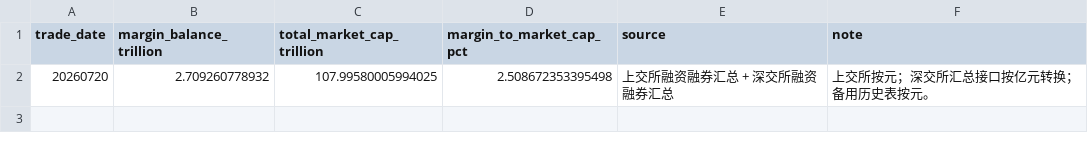
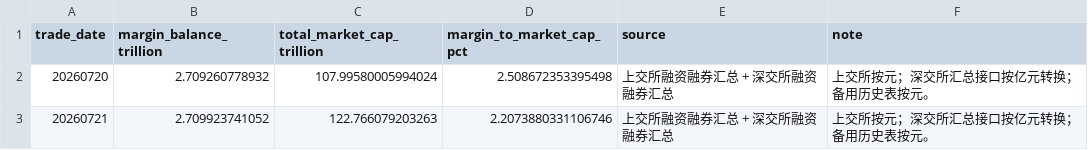
Before and after one commit to littlepeachh/macroscope-dashboard-v5, a CSV file: data/leverage.csv, drawn as a sheet.

```diff
--- a/data/leverage.csv
+++ b/data/leverage.csv
@@ -1,2 +1,3 @@
 trade_date,margin_balance_trillion,total_market_cap_trillion,margin_to_market_cap_pct,source,note
-20260720,2.709260778932,107.99580005994025,2.508672353395498,上交所融资融券汇总 + 深交所融资融券汇总,上交所按元；深交所汇总接口按亿元转换；备用历史表按元。
+20260720,2.709260778932,107.99580005994024,2.508672353395498,上交所融资融券汇总 + 深交所融资融券汇总,上交所按元；深交所汇总接口按亿元转换；备用历史表按元。
+20260721,2.709923741052,122.766079203263,2.2073880331106746,上交所融资融券汇总 + 深交所融资融券汇总,上交所按元；深交所汇总接口按亿元转换；备用历史表按元。
```
Also changed, not shown: data/breadth.csv, data/crowding.csv, 4 other files.
